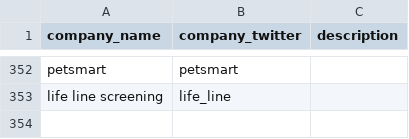
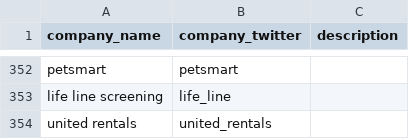
Before and after one commit to responsibleads/responsibleads.github.io, a CSV file: data/companies.csv, drawn as a sheet; only a part is shown, gaps mark what is left out.

```diff
--- a/data/companies.csv
+++ b/data/companies.csv
@@ -353 +353,2 @@ petsmart,petsmart,
 life line screening,life_line,
+united rentals,united_rentals
```
Also changed, not shown: data/exclude.csv, data/products.csv, 2 other files.
